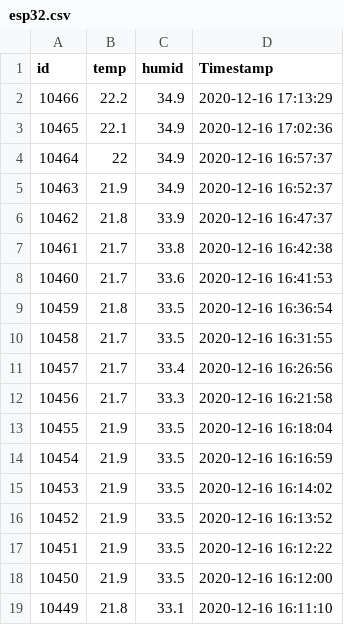
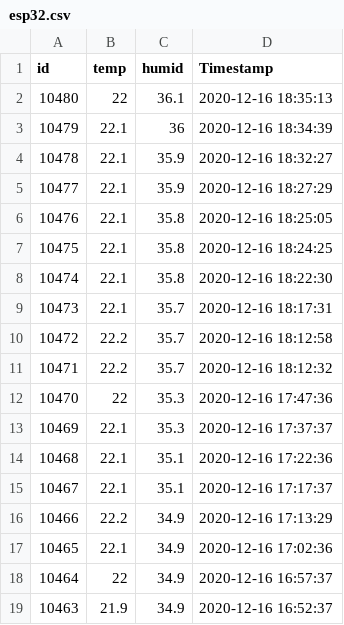
Before and after one commit to hph-nguyen/esp32-dht12-mqtt-project, a CSV file: gnuplot/esp32.csv, drawn as a sheet; only a part is shown; the shorter side is filled out with more unchanged rows; the diff covers the shown part only.

Commit message:
Update esp32.csv

```diff
--- a/gnuplot/esp32.csv
+++ b/gnuplot/esp32.csv
@@ -1,2 +1,16 @@
 id,temp,humid,Timestamp
+10480,22,36.1,2020-12-16 18:35:13
+10479,22.1,36,2020-12-16 18:34:39
+10478,22.1,35.9,2020-12-16 18:32:27
+10477,22.1,35.9,2020-12-16 18:27:29
+10476,22.1,35.8,2020-12-16 18:25:05
+10475,22.1,35.8,2020-12-16 18:24:25
+10474,22.1,35.8,2020-12-16 18:22:30
+10473,22.1,35.7,2020-12-16 18:17:31
+10472,22.2,35.7,2020-12-16 18:12:58
+10471,22.2,35.7,2020-12-16 18:12:32
+10470,22,35.3,2020-12-16 17:47:36
+10469,22.1,35.3,2020-12-16 17:37:37
+10468,22.1,35.1,2020-12-16 17:22:36
+10467,22.1,35.1,2020-12-16 17:17:37
 10466,22.2,34.9,2020-12-16 17:13:29
```
Also changed, not shown: 14 removed rows elsewhere in this file.
